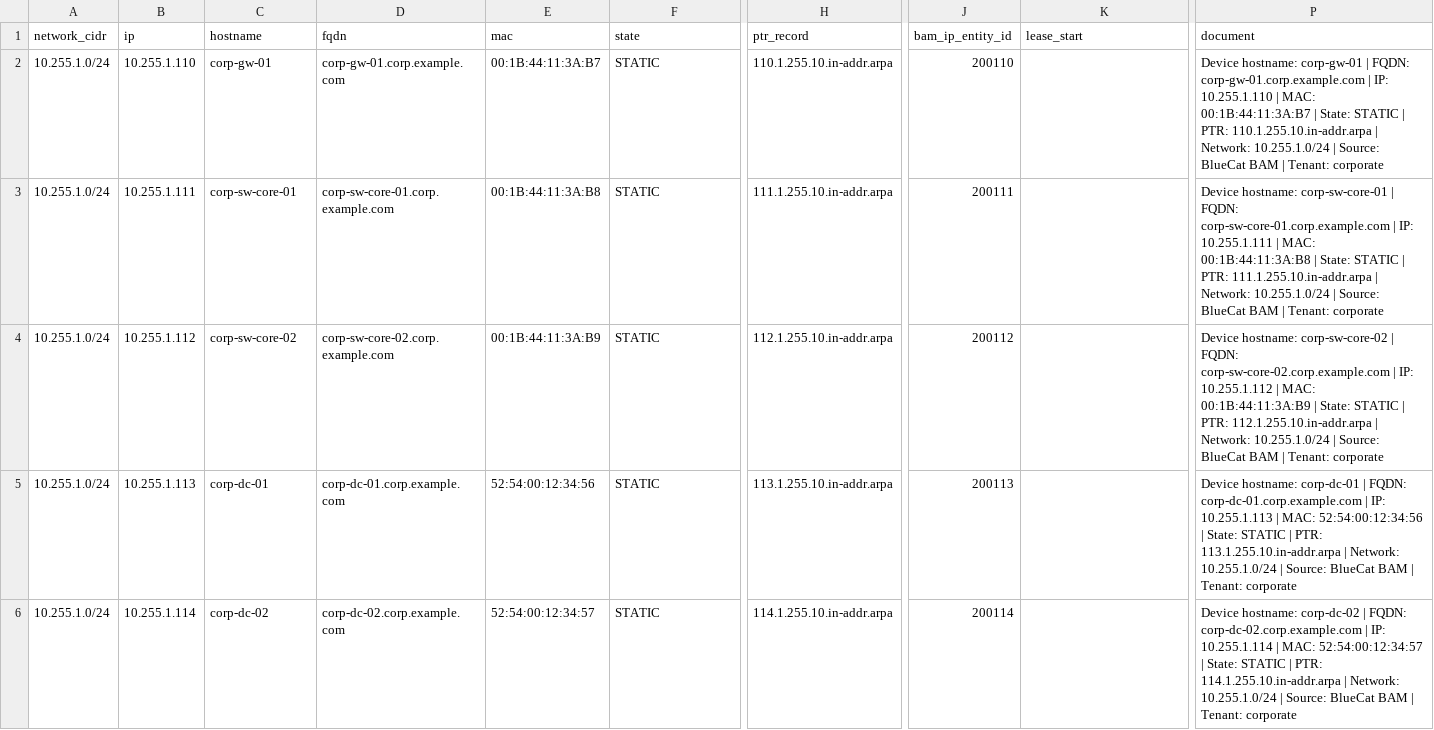
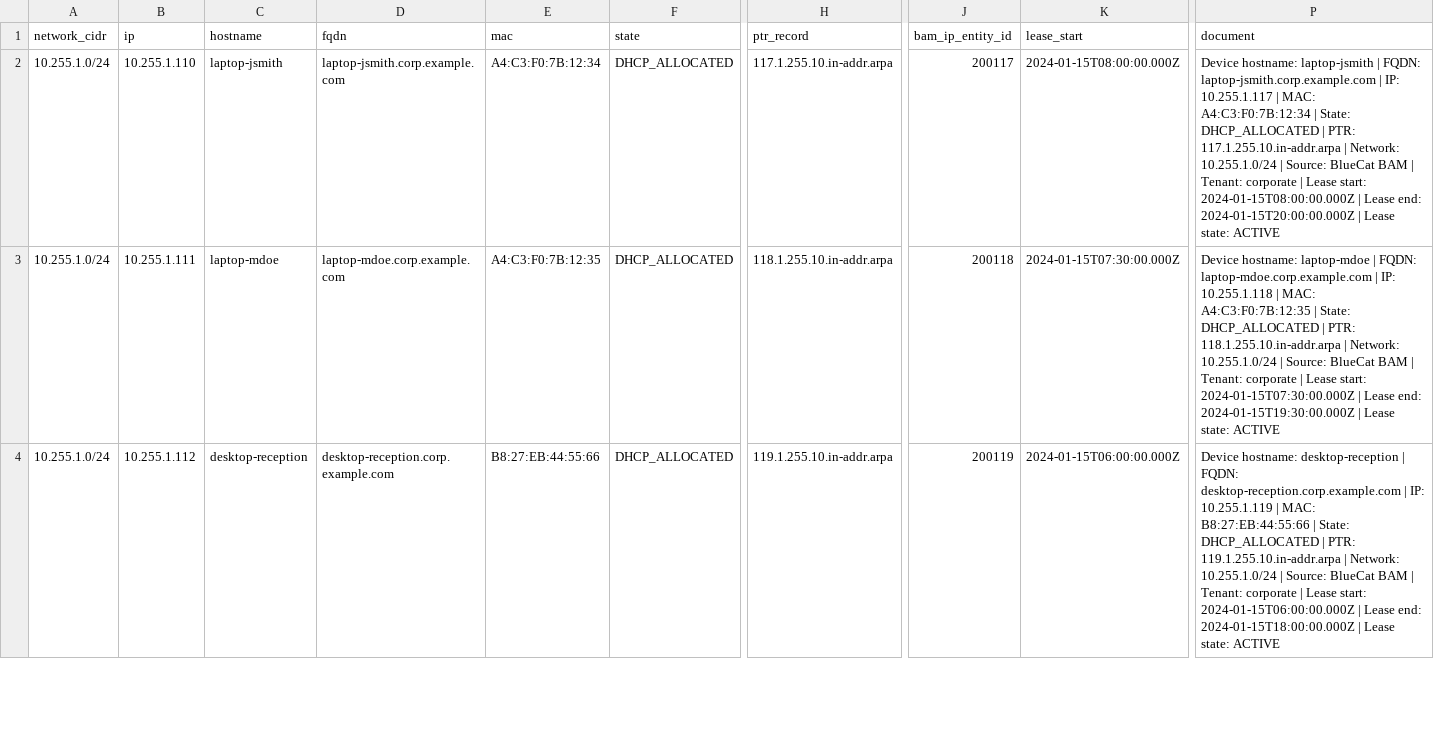
Before and after one commit to liveaction/liveaction-integrations, a CSV file: LiveNX/integrations/bluecat/sample_data/corporate_network.csv, drawn as a sheet; only a part is shown, gaps mark what is left out; rows hold the shown columns only; the diff covers the shown part only; the diff names each change by its address in the sheet, - before the commit and + after, or states it on an @@ line.

```diff
--- a/LiveNX/integrations/bluecat/sample_data/corporate_network.csv
+++ b/LiveNX/integrations/bluecat/sample_data/corporate_network.csv
-C2 (hostname): corp-gw-01
+C2 (hostname): laptop-jsmith
-D2 (fqdn): corp-gw-01.corp.example.com
+D2 (fqdn): laptop-jsmith.corp.example.com
-E2 (mac): 00:1B:44:11:3A:B7
+E2 (mac): A4:C3:F0:7B:12:34
-F2:F4 (state): STATIC
+F2:F4 (state): DHCP_ALLOCATED
-H2 (ptr_record): 110.1.255.10.in-addr.arpa
+H2 (ptr_record): 117.1.255.10.in-addr.arpa
-J2 (bam_ip_entity_id): 200110
+J2 (bam_ip_entity_id): 200117
-K2 (lease_start): (empty)
+K2 (lease_start): 2024-01-15T08:00:00.000Z
-P2 (document): Device hostname: corp-gw-01 | FQDN: corp-gw-01.corp.example.com | IP: 10.255.1.110 | MAC: 00:1B:44:11:3A:B7 | State: STATIC | PTR: 110.1.255.10.in-addr.arpa | Network: 10.255.1.0/24 | Source: BlueCat BAM | Tenant: corporate
+P2 (document): Device hostname: laptop-jsmith | FQDN: laptop-jsmith.corp.example.com | IP: 10.255.1.117 | MAC: A4:C3:F0:7B:12:34 | State: DHCP_ALLOCATED | PTR: 117.1.255.10.in-addr.arpa | Network: 10.255.1.0/24 | Source: BlueCat BAM | Tenant: corporate | Lease start: 2024-01-15T08:00:00.000Z | Lease end: 2024-01-15T20:00:00.000Z | Lease state: ACTIVE
-C3 (hostname): corp-sw-core-01
+C3 (hostname): laptop-mdoe
-D3 (fqdn): corp-sw-core-01.corp.example.com
+D3 (fqdn): laptop-mdoe.corp.example.com
-E3 (mac): 00:1B:44:11:3A:B8
+E3 (mac): A4:C3:F0:7B:12:35
-H3 (ptr_record): 111.1.255.10.in-addr.arpa
+H3 (ptr_record): 118.1.255.10.in-addr.arpa
-J3 (bam_ip_entity_id): 200111
+J3 (bam_ip_entity_id): 200118
-K3 (lease_start): (empty)
+K3 (lease_start): 2024-01-15T07:30:00.000Z
-P3 (document): Device hostname: corp-sw-core-01 | FQDN: corp-sw-core-01.corp.example.com | IP: 10.255.1.111 | MAC: 00:1B:44:11:3A:B8 | State: STATIC | PTR: 111.1.255.10.in-addr.arpa | Network: 10.255.1.0/24 | Source: BlueCat BAM | Tenant: corporate
+P3 (document): Device hostname: laptop-mdoe | FQDN: laptop-mdoe.corp.example.com | IP: 10.255.1.118 | MAC: A4:C3:F0:7B:12:35 | State: DHCP_ALLOCATED | PTR: 118.1.255.10.in-addr.arpa | Network: 10.255.1.0/24 | Source: BlueCat BAM | Tenant: corporate | Lease start: 2024-01-15T07:30:00.000Z | Lease end: 2024-01-15T19:30:00.000Z | Lease state: ACTIVE
-C4 (hostname): corp-sw-core-02
+C4 (hostname): desktop-reception
-D4 (fqdn): corp-sw-core-02.corp.example.com
+D4 (fqdn): desktop-reception.corp.example.com
-E4 (mac): 00:1B:44:11:3A:B9
+E4 (mac): B8:27:EB:44:55:66
-H4 (ptr_record): 112.1.255.10.in-addr.arpa
+H4 (ptr_record): 119.1.255.10.in-addr.arpa
-J4 (bam_ip_entity_id): 200112
+J4 (bam_ip_entity_id): 200119
-K4 (lease_start): (empty)
+K4 (lease_start): 2024-01-15T06:00:00.000Z
-P4 (document): Device hostname: corp-sw-core-02 | FQDN: corp-sw-core-02.corp.example.com | IP: 10.255.1.112 | MAC: 00:1B:44:11:3A:B9 | State: STATIC | PTR: 112.1.255.10.in-addr.arpa | Network: 10.255.1.0/24 | Source: BlueCat BAM | Tenant: corporate
+P4 (document): Device hostname: desktop-reception | FQDN: desktop-reception.corp.example.com | IP: 10.255.1.119 | MAC: B8:27:EB:44:55:66 | State: DHCP_ALLOCATED | PTR: 119.1.255.10.in-addr.arpa | Network: 10.255.1.0/24 | Source: BlueCat BAM | Tenant: corporate | Lease start: 2024-01-15T06:00:00.000Z | Lease end: 2024-01-15T18:00:00.000Z | Lease state: ACTIVE
-row 5: 10.255.1.0/24 | 10.255.1.113 | corp-dc-01 | corp-dc-01.corp.example.com | 52:54:00:12:34:56 | STATIC | 113.1.255.10.in-addr.arpa | 200113 |  | Device hostname: corp-dc-01 | FQDN: corp-dc-01.corp.example.com | IP: 10.255.1.113 | MAC: 52:54:00:12:34:56 | State: STATIC | PTR: 113.1.255.10.in-addr.arpa | Network: 10.255.1.0/24 | Source: BlueCat BAM | Tenant: corporate
-row 6: 10.255.1.0/24 | 10.255.1.114 | corp-dc-02 | corp-dc-02.corp.example.com | 52:54:00:12:34:57 | STATIC | 114.1.255.10.in-addr.arpa | 200114 |  | Device hostname: corp-dc-02 | FQDN: corp-dc-02.corp.example.com | IP: 10.255.1.114 | MAC: 52:54:00:12:34:57 | State: STATIC | PTR: 114.1.255.10.in-addr.arpa | Network: 10.255.1.0/24 | Source: BlueCat BAM | Tenant: corporate
```
Also changed, not shown: 5 removed rows and 6 edited cells elsewhere in this file, 1 other file.
